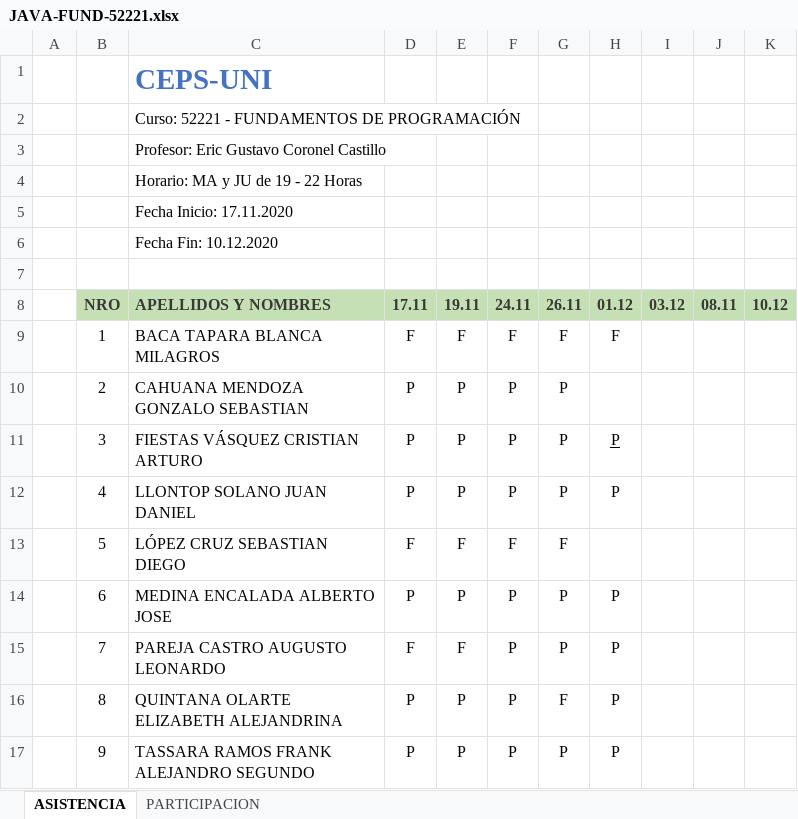
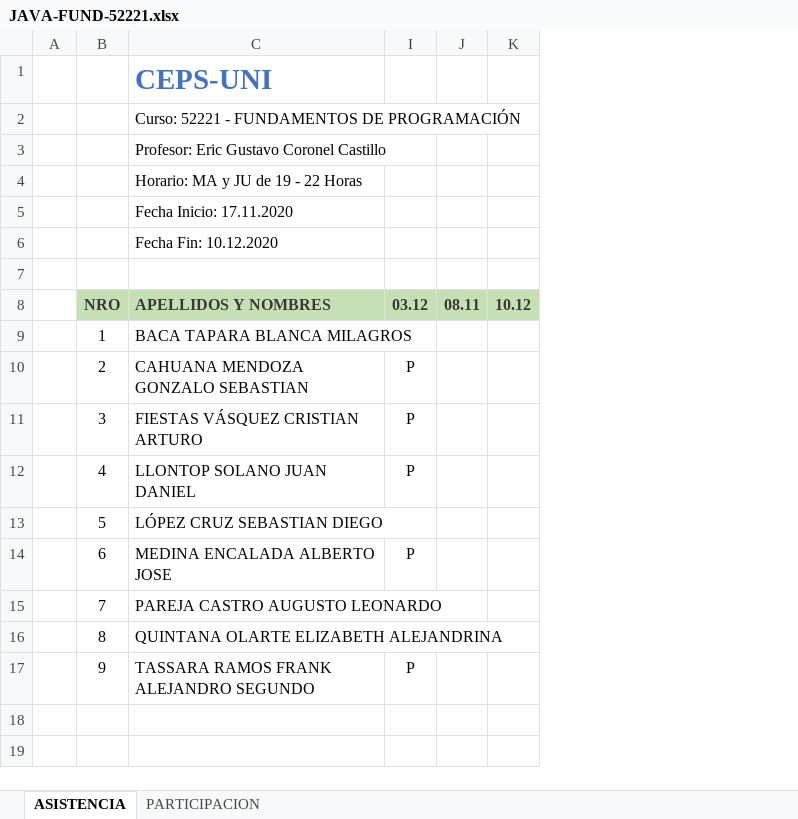
Before and after one commit to gcoronelc/JAVA-FUND-001, an Excel workbook: JAVA-FUND-52221.xlsx, sheet ASISTENCIA, drawn as a sheet; values as stored, in another font and other column widths than the file's, no borders; removed rows and columns are numbered as before the commit, all else as after; the diff names each change by its address in the sheet, - before the commit and + after, or states it on an @@ line.

```diff
--- a/JAVA-FUND-52221.xlsx (sheet ASISTENCIA)
+++ b/JAVA-FUND-52221.xlsx (sheet ASISTENCIA)
@@ column E hidden, rows 8-17: 19.11 | F | P | P | P | F | P | F | P | P @@
@@ column F hidden, rows 8-17: 24.11 | F | P | P | P | F | P | P | P | P @@
@@ column G hidden, rows 8-17: 26.11 | F | P | P | P | F | P | P | F | P @@
@@ column H hidden, rows 8-17: 01.12 | F |  | P | P |  | P | P | P | P @@
-column I, row 8: 03.12
-I8: 17.11
+I8: 03.12
-I9: F
+I9: (empty)
-I13: F
+I13: (empty)
-I15: F
+I15: (empty)
-I16: P
+I16: (empty)
```
Also changed, not shown: hidden cells, 7 other files.
